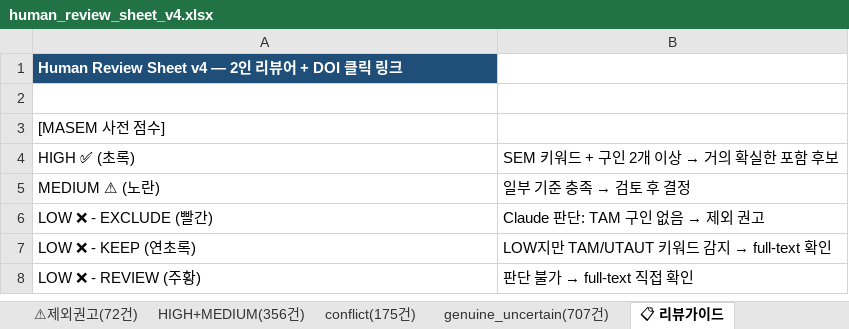
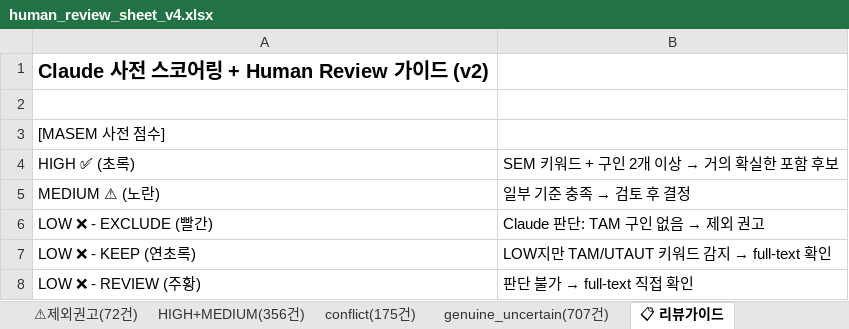
Before and after one commit to HosungYou/jornal_AI-adoption_meta, an Excel workbook: data/templates/human_review_sheet_v4.xlsx, sheet 📋 리뷰가이드, drawn as a sheet; only a part is shown; values as stored, in another font and other column widths than the file's, no borders; the diff names each change by its address in the sheet, - before the commit and + after, or states it on an @@ line.

```diff
--- a/data/templates/human_review_sheet_v4.xlsx (sheet 📋 리뷰가이드)
+++ b/data/templates/human_review_sheet_v4.xlsx (sheet 📋 리뷰가이드)
-A1: Human Review Sheet v4 — 2인 리뷰어 + DOI 클릭 링크
+A1: Claude 사전 스코어링 + Human Review 가이드 (v2)
@@ A1 fill: #1F4E79 → none, text colour: #FFFFFF → black, text size: larger @@
```
Also changed, not shown: sheet genuine_uncertain(707건), sheet ⚠제외권고(72건), sheet HIGH+MEDIUM(356건), sheet conflict(175건), sheet include확인(575건).
